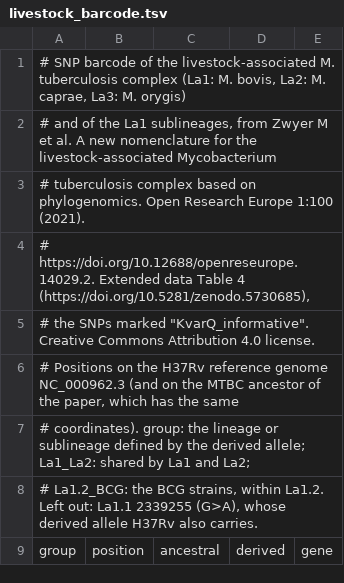
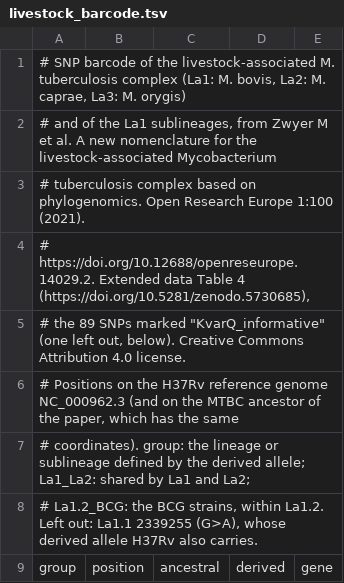
Before and after one commit to duceppemo/spoligotyper, a TSV file: spoligotyper/data/livestock_barcode.tsv, drawn as a sheet; only a part is shown.

```diff
--- a/spoligotyper/data/livestock_barcode.tsv
+++ b/spoligotyper/data/livestock_barcode.tsv
@@ -4,3 +4,3 @@
 # https://doi.org/10.12688/openreseurope.14029.2. Extended data Table 4 (https://doi.org/10.5281/zenodo.5730685),
-# the SNPs marked "KvarQ_informative". Creative Commons Attribution 4.0 license.
+# the 89 SNPs marked "KvarQ_informative" (one left out, below). Creative Commons Attribution 4.0 license.
 # Positions on the H37Rv reference genome NC_000962.3 (and on the MTBC ancestor of the paper, which has the same
```
Also changed, not shown: 12 other files.
